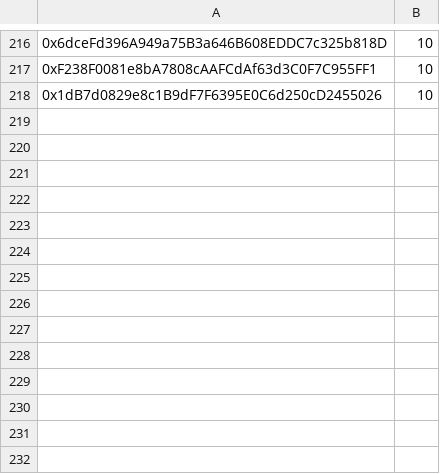
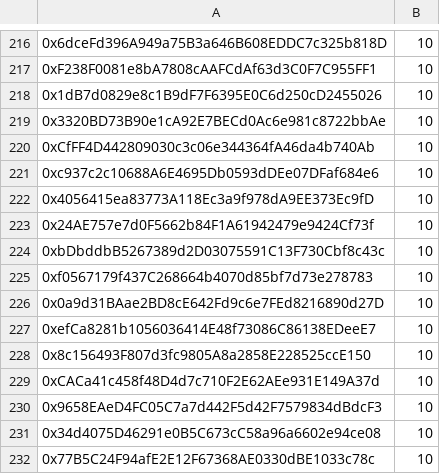
Before and after one commit to tactical-retreat/tech1000, a CSV file: script/whitelist.csv, drawn as a sheet; only a part is shown, gaps mark what is left out; the diff names each change by its address in the sheet, - before the commit and + after, or states it on an @@ line.

Commit message:
Add more to whitelist

```diff
--- a/script/whitelist.csv
+++ b/script/whitelist.csv
+row 219: 0x3320BD73B90e1cA92E7BECd0Ac6e981c8722bbAe | 10
+row 220: 0xCfFF4D442809030c3c06e344364fA46da4b740Ab | 10
+row 221: 0xc937c2c10688A6E4695Db0593dDEe07DFaf684e6 | 10
+row 222: 0x4056415ea83773A118Ec3a9f978dA9EE373Ec9fD | 10
+row 223: 0x24AE757e7d0F5662b84F1A61942479e9424Cf73f | 10
+row 224: 0xbDbddbB5267389d2D03075591C13F730Cbf8c43c | 10
+row 225: 0xf0567179f437C268664b4070d85bf7d73e278783 | 10
+row 226: 0x0a9d31BAae2BD8cE642Fd9c6e7FEd8216890d27D | 10
+row 227: 0xefCa8281b1056036414E48f73086C86138EDeeE7 | 10
+row 228: 0x8c156493F807d3fc9805A8a2858E228525ccE150 | 10
+row 229: 0xCACa41c458f48D4d7c710F2E62AEe931E149A37d | 10
+row 230: 0x9658EAeD4FC05C7a7d442F5d42F7579834dBdcF3 | 10
+row 231: 0x34d4075D46291e0B5C673cC58a96a6602e94ce08 | 10
+row 232: 0x77B5C24F94afE2E12F67368AE0330dBE1033c78c | 10
```
